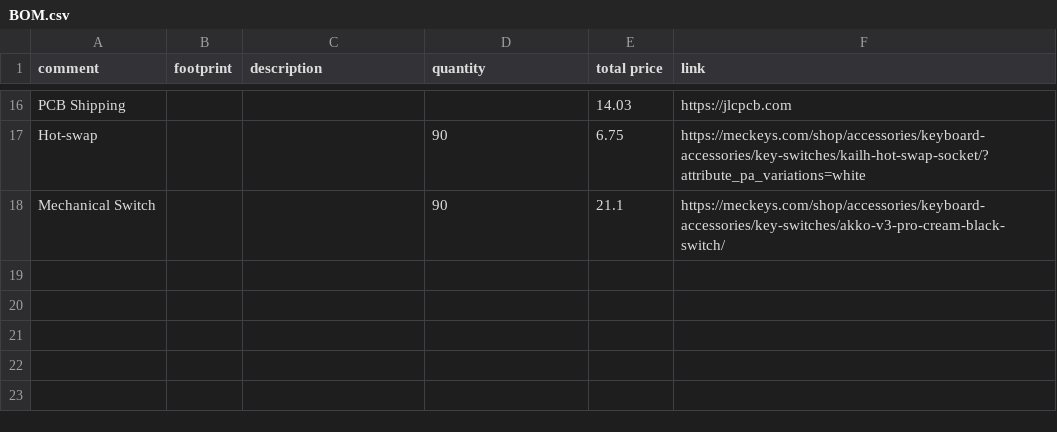
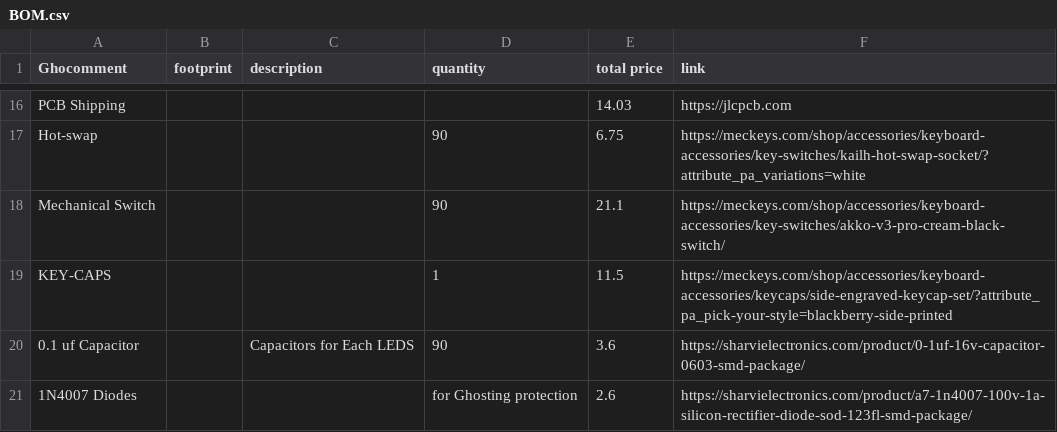
Before and after one commit to shreejita56/Keyboard75, a CSV file: BOM.csv, drawn as a sheet; only a part is shown, gaps mark what is left out; the diff names each change by its address in the sheet, - before the commit and + after, or states it on an @@ line.

Commit message:
Update BOM.csv

```diff
--- a/BOM.csv
+++ b/BOM.csv
-A1: comment
+A1: Ghocomment
+row 19: KEY-CAPS |  |  | 1 | 11.5 | https://meckeys.com/shop/accessories/keyboard-accessories/keycaps/side-engraved-keycap-set/?attribute_pa_pick-your-style=blackberry-side-printed
+row 20: 0.1 uf Capacitor |  | Capacitors for Each LEDS | 90 | 3.6 | https://sharvielectronics.com/product/0-1uf-16v-capacitor-0603-smd-package/
+row 21: 1N4007 Diodes |  |  | for Ghosting protection | 2.6 | https://sharvielectronics.com/product/a7-1n4007-100v-1a-silicon-rectifier-diode-sod-123fl-smd-package/
```
